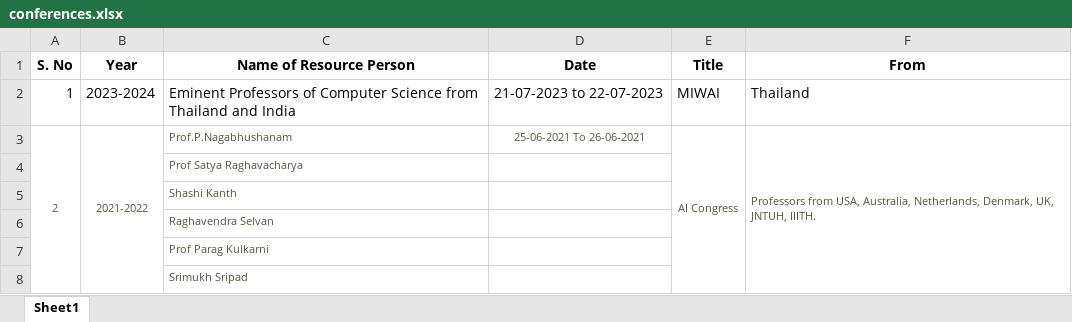
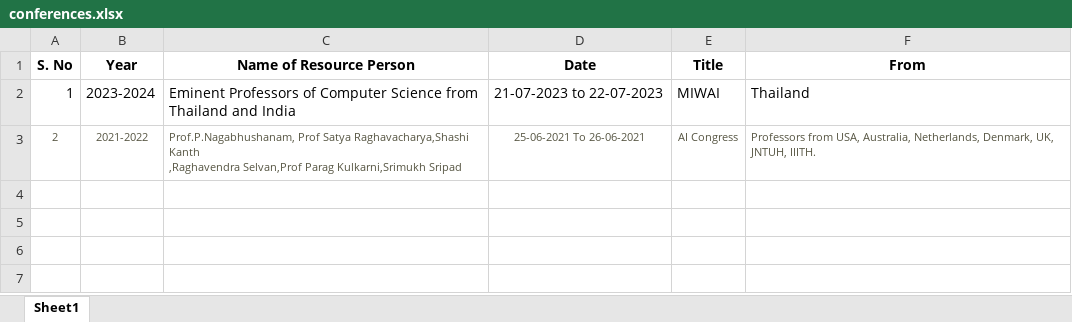
Before and after one commit to cvrcsedept/CVR-CSE, an Excel workbook: public/Data/Conferences/conferences.xlsx, sheet Sheet1, drawn as a sheet; values as stored, in another font and other column widths than the file's, no borders; ↵ is a line break in a cell; the diff names each change by its address in the sheet, - before the commit and + after, or states it on an @@ line.

Commit message:
push

```diff
--- a/public/Data/Conferences/conferences.xlsx (sheet Sheet1)
+++ b/public/Data/Conferences/conferences.xlsx (sheet Sheet1)
-A3:A8 merged
-B3:B8 merged
-C3 (Name of Resource Person): Prof.P.Nagabhushanam
+C3 (Name of Resource Person): Prof.P.Nagabhushanam, Prof Satya Raghavacharya,Shashi Kanth ↵ ,Raghavendra Selvan,Prof Parag Kulkarni,Srimukh Sripad
-E3:E8 merged
-F3:F8 merged
-row 4:  |  | Prof Satya Raghavacharya
-row 5:  |  | Shashi Kanth
-row 6:  |  | Raghavendra Selvan
-row 7:  |  | Prof Parag Kulkarni
-row 8:  |  | Srimukh Sripad
```
